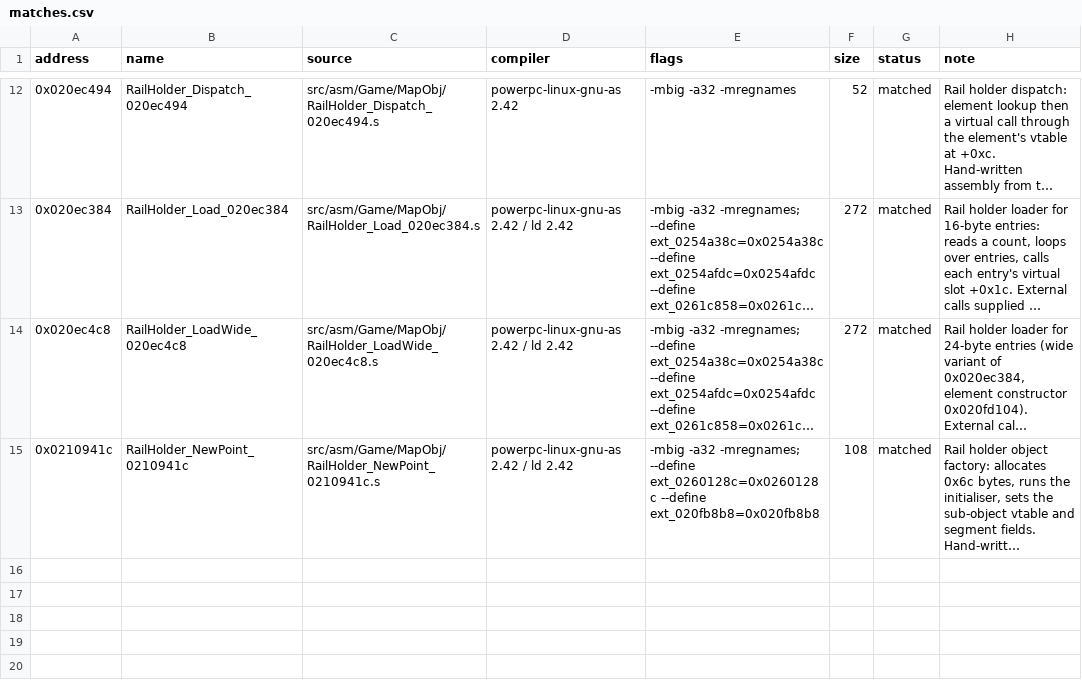
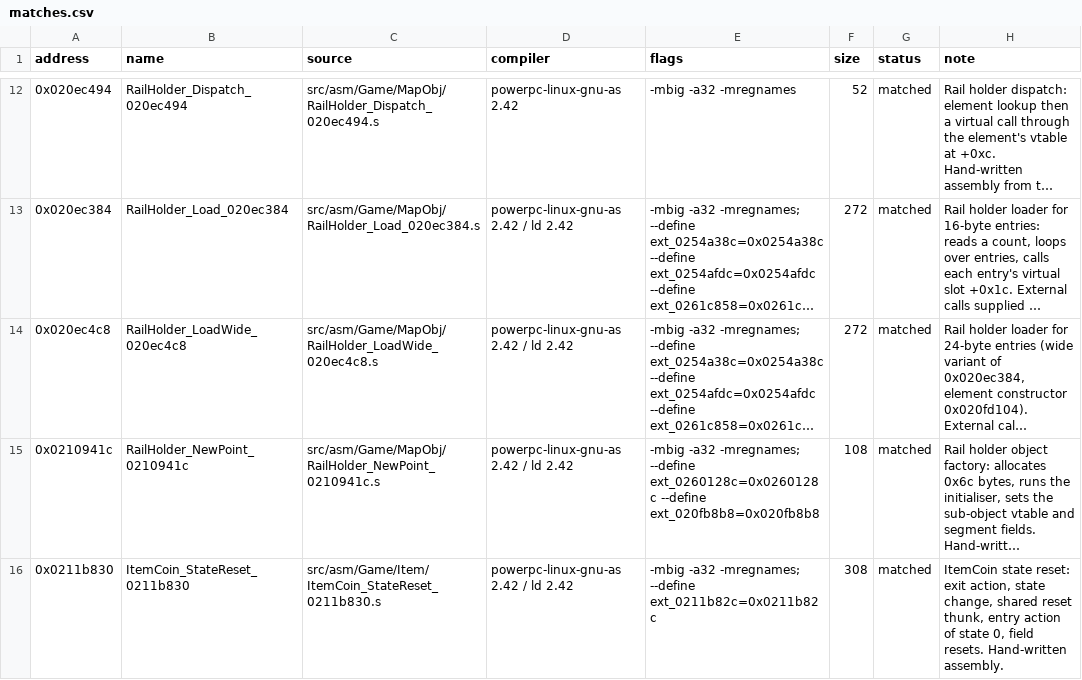
Before and after one commit to popdoo323-pop/MKioskDecomp, a CSV file: symbols/matches.csv, drawn as a sheet; only a part is shown, gaps mark what is left out; long unchanged cells end in …; the diff names each change by its address in the sheet, - before the commit and + after, or states it on an @@ line.

Commit message:
Match ItemCoin state reset (0x0211b830) in assembly

```diff
--- a/symbols/matches.csv
+++ b/symbols/matches.csv
+row 16: 0x0211b830 | ItemCoin_StateReset_0211b830 | src/asm/Game/Item/ItemCoin_StateReset_0211b830.s | powerpc-linux-gnu-as 2.42 / ld 2.42 | -mbig -a32 -mregnames; --define ext_0211b82c=0x0211b82c | 308 | matched | ItemCoin state reset: exit action, state change, shared reset thunk, entry action of state 0, field resets. Hand-written assembly.
```
Also changed, not shown: symbols/function_status.csv, 5 other files.
